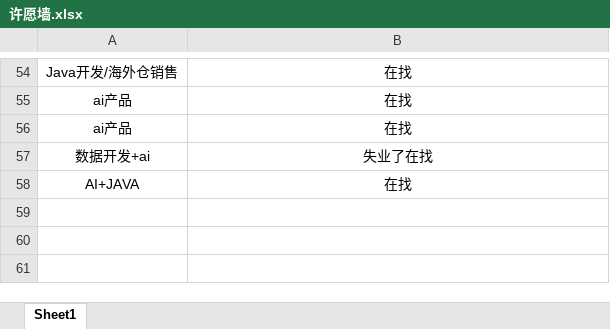
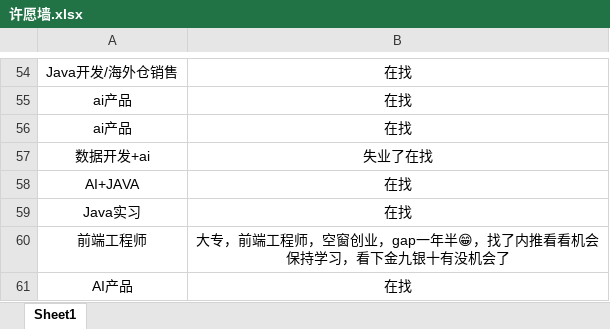
Before and after one commit to loks666/get_jobs, an Excel workbook: 许愿墙.xlsx, sheet Sheet1, drawn as a sheet; only a part is shown, gaps mark what is left out; values as stored, in another font and other column widths than the file's, no borders; ↵ is a line break in a cell; the diff names each change by its address in the sheet, - before the commit and + after, or states it on an @@ line.

Commit message:
Add files via upload

```diff
--- a/许愿墙.xlsx (sheet Sheet1)
+++ b/许愿墙.xlsx (sheet Sheet1)
+row 59: Java实习 | 在找
+row 60: 前端工程师 | 大专，前端工程师，空窗创业，gap一年半😁，找了内推看看机会 ↵ 保持学习，看下金九银十有没机会了
+row 61: AI产品 | 在找
```
